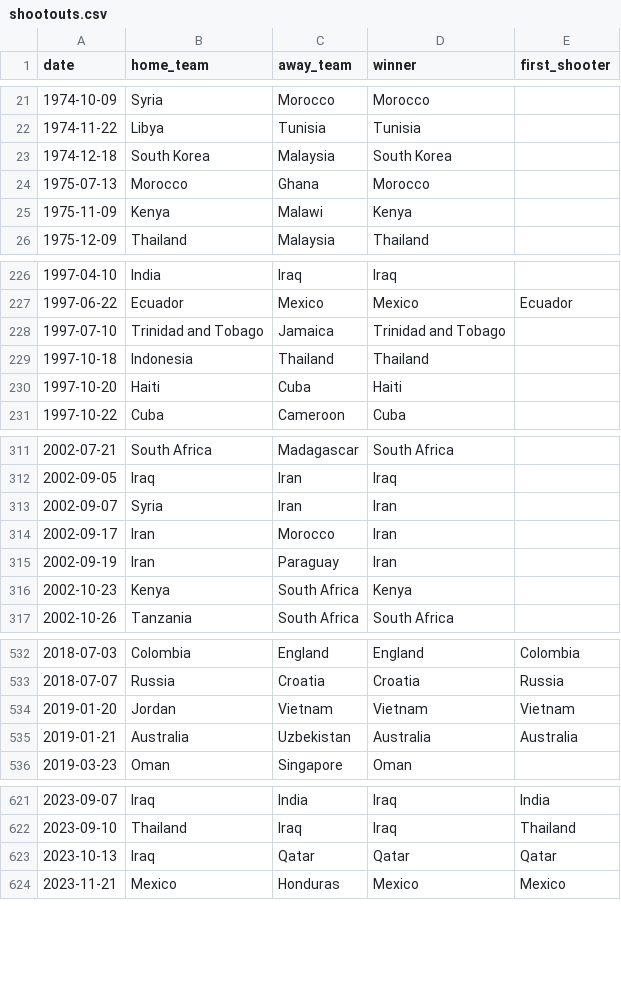
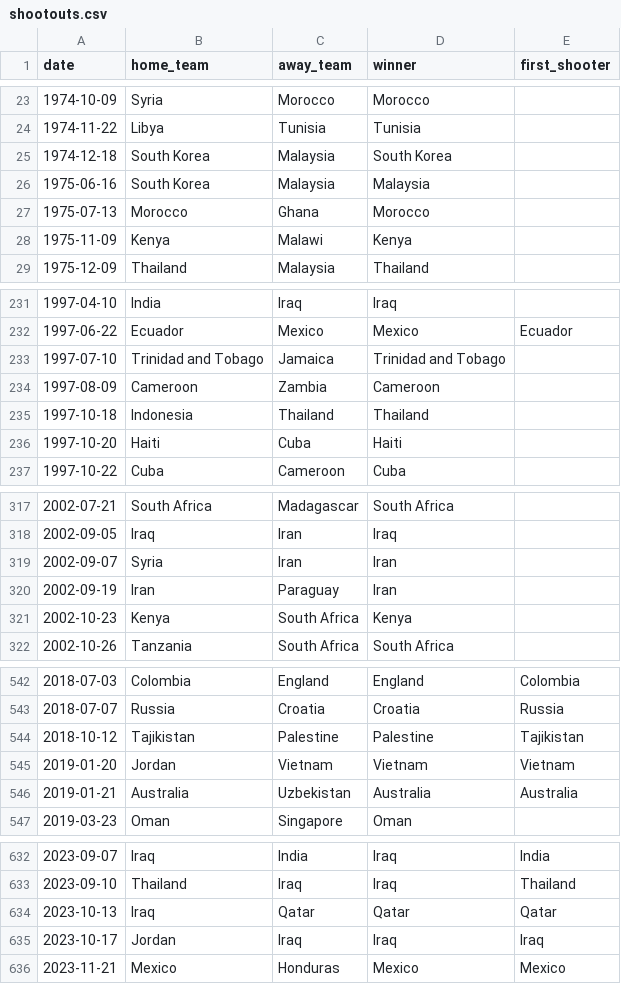
Before and after one commit to dcerrato-create/clasico, a CSV file: backend/data/shootouts.csv, drawn as a sheet; only a part is shown, gaps mark what is left out; removed rows and columns are numbered as before the commit, all else as after; the diff covers the shown part only; the diff names each change by its address in the sheet, - before the commit and + after, or states it on an @@ line.

```diff
--- a/backend/data/shootouts.csv
+++ b/backend/data/shootouts.csv
+row 26: 1975-06-16 | South Korea | Malaysia | Malaysia
+row 234: 1997-08-09 | Cameroon | Zambia | Cameroon
-row 314: 2002-09-17 | Iran | Morocco | Iran
+row 544: 2018-10-12 | Tajikistan | Palestine | Palestine | Tajikistan
+row 635: 2023-10-17 | Jordan | Iraq | Iraq | Iraq
```
Also changed, not shown: 14 added rows and 2 edited cells elsewhere in this file, 2 other files.
